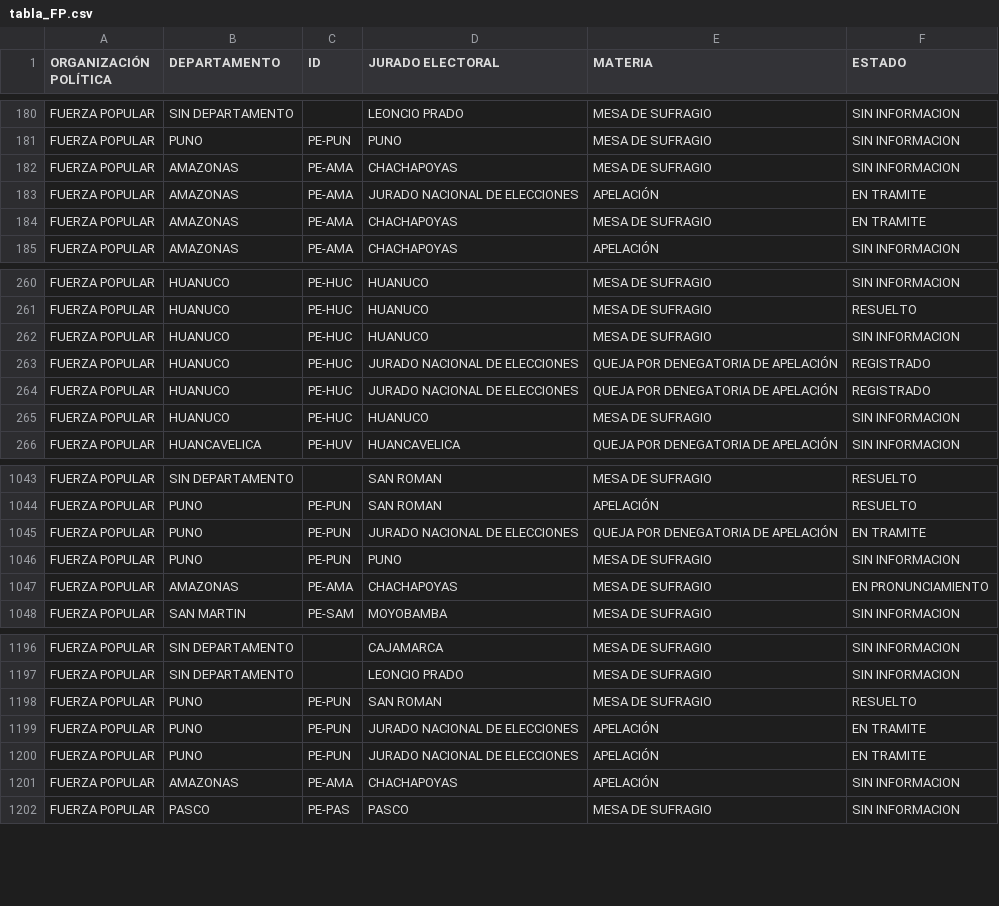
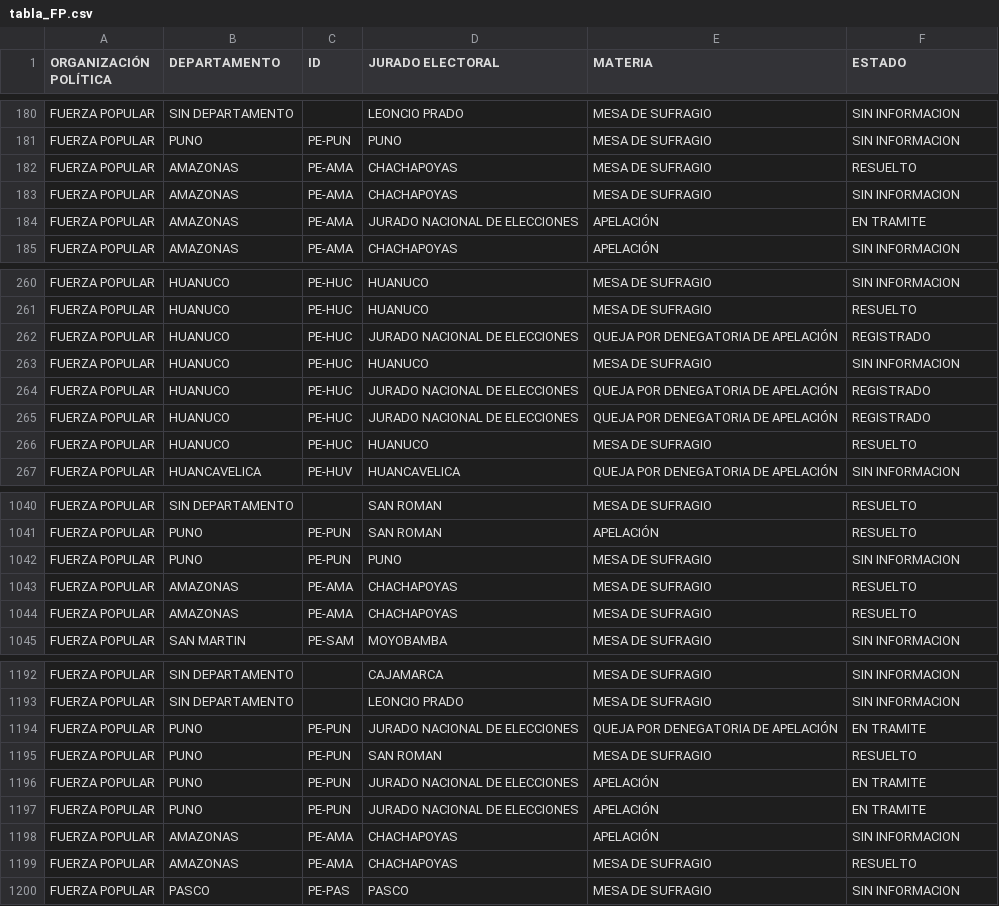
Before and after one commit to GenyLeong/nulidad_electoral, a CSV file: tabla_FP.csv, drawn as a sheet; only a part is shown, gaps mark what is left out; the diff covers the shown part only.

```diff
--- a/tabla_FP.csv
+++ b/tabla_FP.csv
@@ -181,5 +181,5 @@ FUERZA POPULAR,SIN DEPARTAMENTO,,LEONCIO PRADO,MESA DE SUFRAGIO,SIN INFORMACION
 FUERZA POPULAR,PUNO,PE-PUN,PUNO,MESA DE SUFRAGIO,SIN INFORMACION
+FUERZA POPULAR,AMAZONAS,PE-AMA,CHACHAPOYAS,MESA DE SUFRAGIO,RESUELTO
 FUERZA POPULAR,AMAZONAS,PE-AMA,CHACHAPOYAS,MESA DE SUFRAGIO,SIN INFORMACION
 FUERZA POPULAR,AMAZONAS,PE-AMA,JURADO NACIONAL DE ELECCIONES,APELACIÓN,EN TRAMITE
-FUERZA POPULAR,AMAZONAS,PE-AMA,CHACHAPOYAS,MESA DE SUFRAGIO,EN TRAMITE
 FUERZA POPULAR,AMAZONAS,PE-AMA,CHACHAPOYAS,APELACIÓN,SIN INFORMACION
@@ -261,2 +261,3 @@ FUERZA POPULAR,HUANUCO,PE-HUC,HUANUCO,MESA DE SUFRAGIO,SIN INFORMACION
 FUERZA POPULAR,HUANUCO,PE-HUC,HUANUCO,MESA DE SUFRAGIO,RESUELTO
+FUERZA POPULAR,HUANUCO,PE-HUC,JURADO NACIONAL DE ELECCIONES,QUEJA POR DENEGATORIA DE APELACIÓN,REGISTRADO
 FUERZA POPULAR,HUANUCO,PE-HUC,HUANUCO,MESA DE SUFRAGIO,SIN INFORMACION
@@ -264,3 +265,3 @@ FUERZA POPULAR,HUANUCO,PE-HUC,JURADO NACIONAL DE ELECCIONES,QUEJA POR DENEGATORI
 FUERZA POPULAR,HUANUCO,PE-HUC,JURADO NACIONAL DE ELECCIONES,QUEJA POR DENEGATORIA DE APELACIÓN,REGISTRADO
-FUERZA POPULAR,HUANUCO,PE-HUC,HUANUCO,MESA DE SUFRAGIO,SIN INFORMACION
+FUERZA POPULAR,HUANUCO,PE-HUC,HUANUCO,MESA DE SUFRAGIO,RESUELTO
 FUERZA POPULAR,HUANCAVELICA,PE-HUV,HUANCAVELICA,QUEJA POR DENEGATORIA DE APELACIÓN,SIN INFORMACION
@@ -1044,5 +1041,5 @@ FUERZA POPULAR,SIN DEPARTAMENTO,,SAN ROMAN,MESA DE SUFRAGIO,RESUELTO
 FUERZA POPULAR,PUNO,PE-PUN,SAN ROMAN,APELACIÓN,RESUELTO
-FUERZA POPULAR,PUNO,PE-PUN,JURADO NACIONAL DE ELECCIONES,QUEJA POR DENEGATORIA DE APELACIÓN,EN TRAMITE
 FUERZA POPULAR,PUNO,PE-PUN,PUNO,MESA DE SUFRAGIO,SIN INFORMACION
-FUERZA POPULAR,AMAZONAS,PE-AMA,CHACHAPOYAS,MESA DE SUFRAGIO,EN PRONUNCIAMIENTO
+FUERZA POPULAR,AMAZONAS,PE-AMA,CHACHAPOYAS,MESA DE SUFRAGIO,RESUELTO
+FUERZA POPULAR,AMAZONAS,PE-AMA,CHACHAPOYAS,MESA DE SUFRAGIO,RESUELTO
 FUERZA POPULAR,SAN MARTIN,PE-SAM,MOYOBAMBA,MESA DE SUFRAGIO,SIN INFORMACION
@@ -1197,2 +1193,3 @@ FUERZA POPULAR,SIN DEPARTAMENTO,,CAJAMARCA,MESA DE SUFRAGIO,SIN INFORMACION
 FUERZA POPULAR,SIN DEPARTAMENTO,,LEONCIO PRADO,MESA DE SUFRAGIO,SIN INFORMACION
+FUERZA POPULAR,PUNO,PE-PUN,JURADO NACIONAL DE ELECCIONES,QUEJA POR DENEGATORIA DE APELACIÓN,EN TRAMITE
 FUERZA POPULAR,PUNO,PE-PUN,SAN ROMAN,MESA DE SUFRAGIO,RESUELTO
@@ -1201,2 +1198,3 @@ FUERZA POPULAR,PUNO,PE-PUN,JURADO NACIONAL DE ELECCIONES,APELACIÓN,EN TRAMITE
 FUERZA POPULAR,AMAZONAS,PE-AMA,CHACHAPOYAS,APELACIÓN,SIN INFORMACION
+FUERZA POPULAR,AMAZONAS,PE-AMA,CHACHAPOYAS,MESA DE SUFRAGIO,RESUELTO
 FUERZA POPULAR,PASCO,PE-PAS,PASCO,MESA DE SUFRAGIO,SIN INFORMACION
```
Also changed, not shown: 3 added rows, 5 removed rows, 1 moved row and 1 edited cell elsewhere in this file, resultado_total.csv, tabla_mapa_FP.csv.
